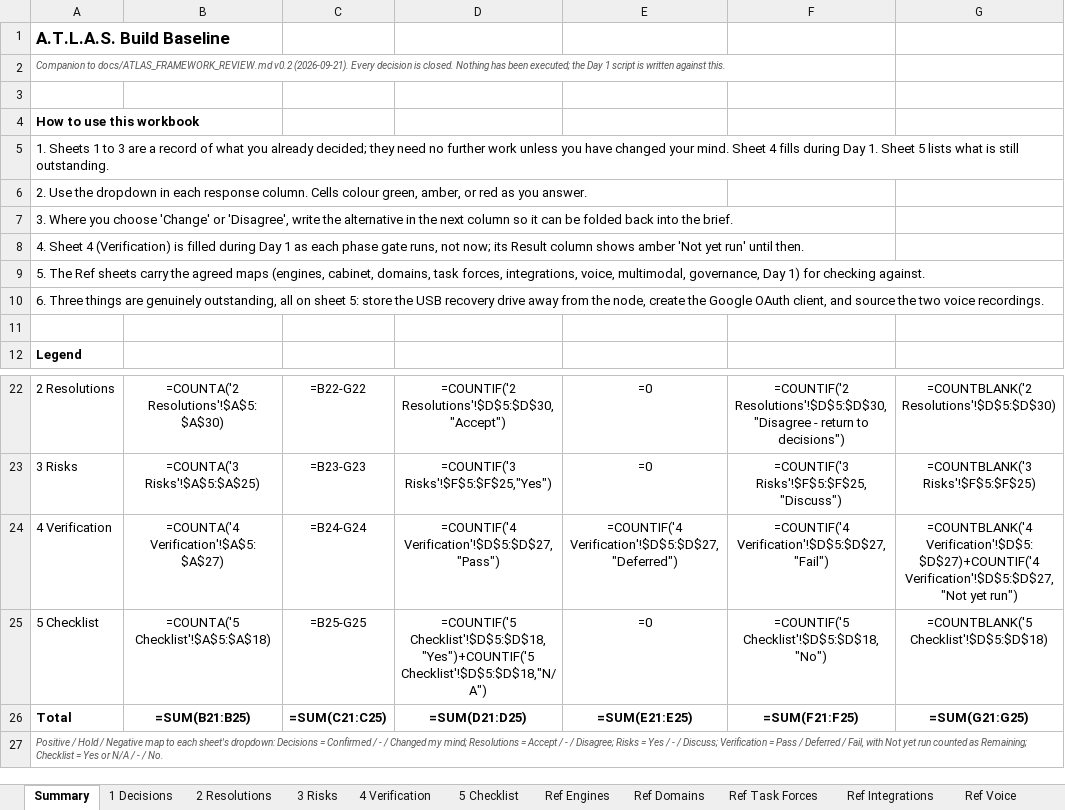
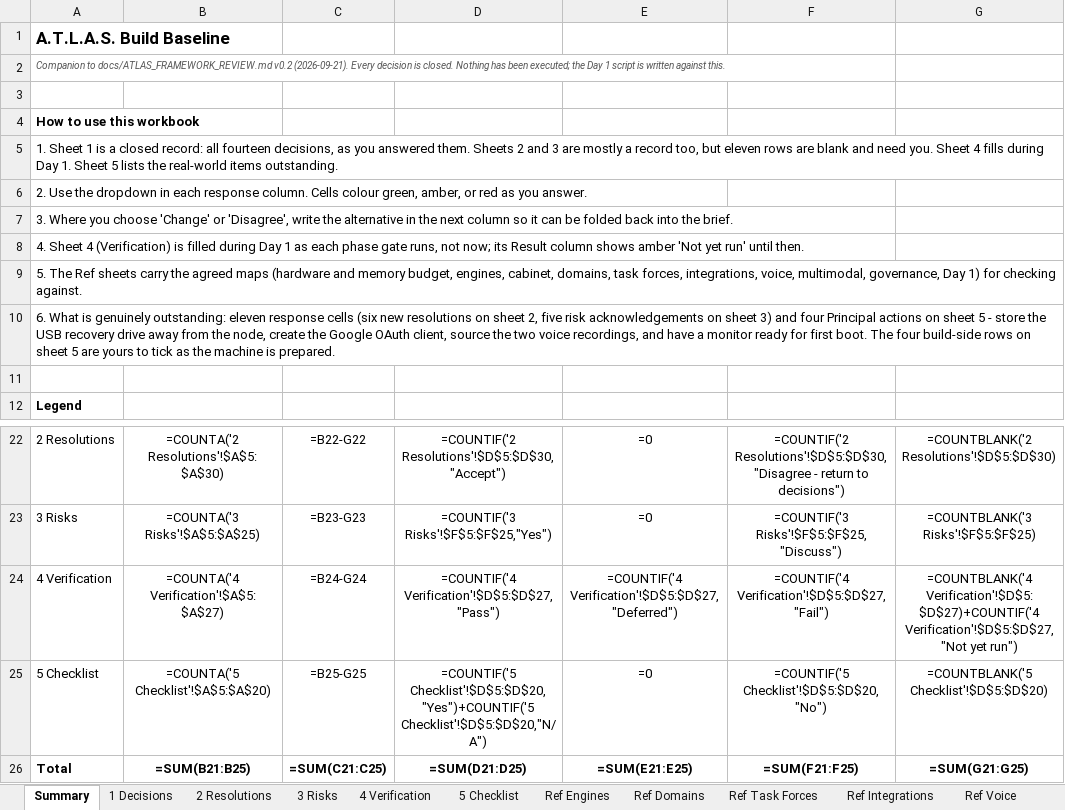
Before and after one commit to Sovereign-Node-Atlas/AI-Agent, an Excel workbook: docs/ATLAS_BUILD_BASELINE.xlsx, sheet Summary, drawn as a sheet; only a part is shown, gaps mark what is left out; the shorter side is filled out with more unchanged rows; values as stored, in another font and other column widths than the file's, no borders; formulas without a stored value are shown as written; the diff names each change by its address in the sheet, - before the commit and + after, or states it on an @@ line.

```diff
--- a/docs/ATLAS_BUILD_BASELINE.xlsx (sheet Summary)
+++ b/docs/ATLAS_BUILD_BASELINE.xlsx (sheet Summary)
-A5: 1. Sheets 1 to 3 are a record of what you already decided; they need no further work unless you have changed your mind. Sheet 4 fills during Day 1. Sheet 5 lists what is still outstanding.
+A5: 1. Sheet 1 is a closed record: all fourteen decisions, as you answered them. Sheets 2 and 3 are mostly a record too, but eleven rows are blank and need you. Sheet 4 fills during Day 1. Sheet 5 lists the real-world items outstanding.
-A9: …agreed maps (engines, cabinet, domains,…
+A9: …agreed maps (hardware and memory budget, engines, cabinet, domains,…
-A10: 6. Three things are genuinely outstanding, all on sheet 5: store the USB recovery drive away from the node, create the Google OAuth client, and source the two voice recordings.
+A10: 6. What is genuinely outstanding: eleven response cells (six new resolutions on sheet 2, five risk acknowledgements on sheet 3) and four Principal actions on sheet 5 - store the USB recovery drive away from the node, create the Google OAuth client, source the two voice recordings, and have a monitor ready for first boot. The four build-side rows on sheet 5 are yours to tick as the machine is prepared.
-B25: =COUNTA('5 Checklist'!$A$5:$A$18)
+B25: =COUNTA('5 Checklist'!$A$5:$A$20)
-D25: =COUNTIF('5 Checklist'!$D$5:$D$18,"Yes")+COUNTIF('5 Checklist'!$D$5:$D$18,"N/A")
+D25: =COUNTIF('5 Checklist'!$D$5:$D$20,"Yes")+COUNTIF('5 Checklist'!$D$5:$D$20,"N/A")
-F25: =COUNTIF('5 Checklist'!$D$5:$D$18,"No")
+F25: =COUNTIF('5 Checklist'!$D$5:$D$20,"No")
-G25: =COUNTBLANK('5 Checklist'!$D$5:$D$18)
+G25: =COUNTBLANK('5 Checklist'!$D$5:$D$20)
```
Also changed, not shown: sheet Ref Day 1, sheet Ref Domains, sheet 5 Checklist, sheet 4 Verification, sheet Ref Governance, sheet Ref Engines, 3 more sheets, other sheet tabs, 1 other file.
